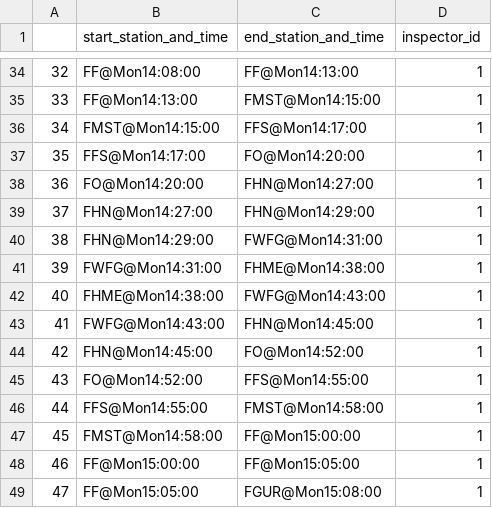
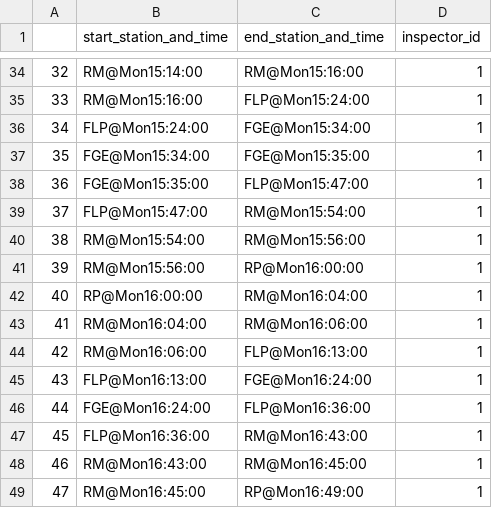
Before and after one commit to hainguyen93/grips-2019, a CSV file: final/schedule_for_1_inspectors.csv, drawn as a sheet; only a part is shown, gaps mark what is left out; the diff covers the shown part only.

```diff
--- a/final/schedule_for_1_inspectors.csv
+++ b/final/schedule_for_1_inspectors.csv
@@ -34,16 +34,16 @@
-32,FF@Mon14:08:00,FF@Mon14:13:00,1
-33,FF@Mon14:13:00,FMST@Mon14:15:00,1
-34,FMST@Mon14:15:00,FFS@Mon14:17:00,1
-35,FFS@Mon14:17:00,FO@Mon14:20:00,1
-36,FO@Mon14:20:00,FHN@Mon14:27:00,1
-37,FHN@Mon14:27:00,FHN@Mon14:29:00,1
-38,FHN@Mon14:29:00,FWFG@Mon14:31:00,1
-39,FWFG@Mon14:31:00,FHME@Mon14:38:00,1
-40,FHME@Mon14:38:00,FWFG@Mon14:43:00,1
-41,FWFG@Mon14:43:00,FHN@Mon14:45:00,1
-42,FHN@Mon14:45:00,FO@Mon14:52:00,1
-43,FO@Mon14:52:00,FFS@Mon14:55:00,1
-44,FFS@Mon14:55:00,FMST@Mon14:58:00,1
-45,FMST@Mon14:58:00,FF@Mon15:00:00,1
-46,FF@Mon15:00:00,FF@Mon15:05:00,1
-47,FF@Mon15:05:00,FGUR@Mon15:08:00,1
+32,RM@Mon15:14:00,RM@Mon15:16:00,1
+33,RM@Mon15:16:00,FLP@Mon15:24:00,1
+34,FLP@Mon15:24:00,FGE@Mon15:34:00,1
+35,FGE@Mon15:34:00,FGE@Mon15:35:00,1
+36,FGE@Mon15:35:00,FLP@Mon15:47:00,1
+37,FLP@Mon15:47:00,RM@Mon15:54:00,1
+38,RM@Mon15:54:00,RM@Mon15:56:00,1
+39,RM@Mon15:56:00,RP@Mon16:00:00,1
+40,RP@Mon16:00:00,RM@Mon16:04:00,1
+41,RM@Mon16:04:00,RM@Mon16:06:00,1
+42,RM@Mon16:06:00,FLP@Mon16:13:00,1
+43,FLP@Mon16:13:00,FGE@Mon16:24:00,1
+44,FGE@Mon16:24:00,FLP@Mon16:36:00,1
+45,FLP@Mon16:36:00,RM@Mon16:43:00,1
+46,RM@Mon16:43:00,RM@Mon16:45:00,1
+47,RM@Mon16:45:00,RP@Mon16:49:00,1
```
Also changed, not shown: 132 edited cells elsewhere in this file, 7 other files.
